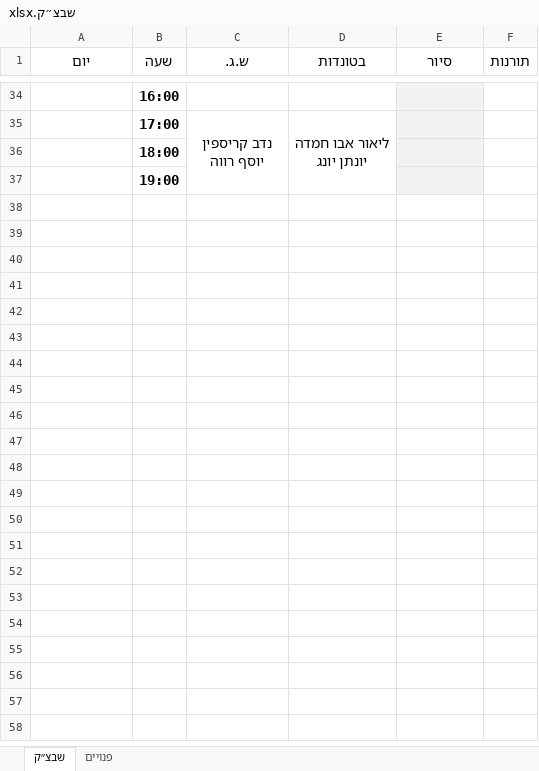
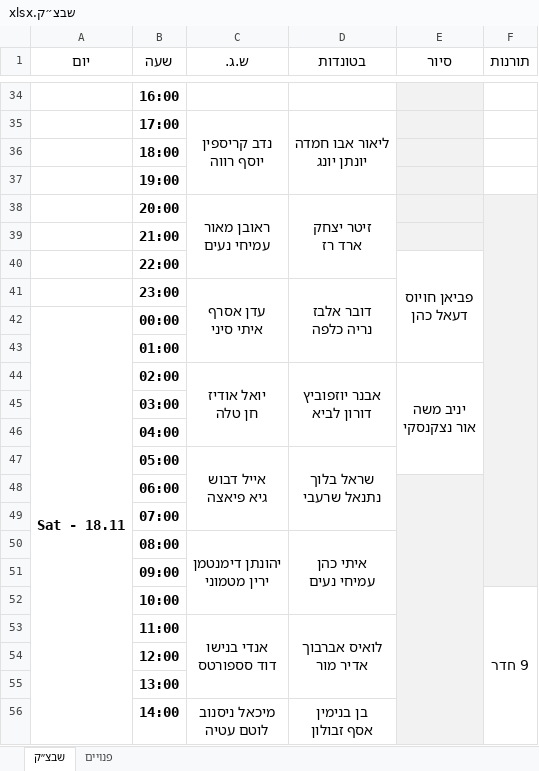
Before and after one commit to andybenichou/meshavsek, an Excel workbook: שבצ״ק.xlsx, sheet שבצ״ק, drawn as a sheet; only a part is shown, gaps mark what is left out; values as stored, in another font and other column widths than the file's, no borders; charts and pictures not drawn; ↵ is a line break in a cell; the diff covers the shown part only; the diff names each change by its address in the sheet, - before the commit and + after, or states it on an @@ line.

```diff
--- a/שבצ״ק.xlsx (sheet שבצ״ק)
+++ b/שבצ״ק.xlsx (sheet שבצ״ק)
+row 38:  | 20:00 | ראובן מאור ↵ עמיחי נעים | זיטר יצחק ↵ ארד רז
+row 39:  | 21:00
+row 40:  | 22:00 |  |  | פביאן חויוס ↵ דעאל כהן
+row 41:  | 23:00 | עדן אסרף ↵ איתי סיני | דובר אלבז ↵ נריה כלפה
+row 42: Sat - 18.11 | 00:00
+row 43:  | 01:00
+row 44:  | 02:00 | יואל אודיז ↵ חן טלה | אבנר יוזפוביץ ↵ דורון לביא | יניב משה ↵ אור נצקנסקי
+row 45:  | 03:00
+row 46:  | 04:00
+row 47:  | 05:00 | אייל דבוש ↵ גיא פיאצה | שראל בלוך ↵ נתנאל שרעבי
+row 48:  | 06:00
+row 49:  | 07:00
+row 50:  | 08:00 | יהונתן דימנטמן ↵ ירין מטמוני | איתי כהן ↵ עמיחי נעים
+row 51:  | 09:00
+row 52:  | 10:00 |  |  |  | 9 חדר
+row 53:  | 11:00 | אנדי בנישו ↵ דוד סספורטס | לואיס אברבוך ↵ אדיר מור
+row 54:  | 12:00
+row 55:  | 13:00
+row 56:  | 14:00 | מיכאל ניסנוב ↵ לוטם עטיה | בן בנימין ↵ אסף זבולון
```
Also changed, not shown: 32 added rows and 12 edited cells elsewhere in this sheet, sheet פנויים, charts or pictures, watch_list.xlsx, פלוגה ג' - כל המידע מרוכז במקום אחד.xlsx, 4 other files.
